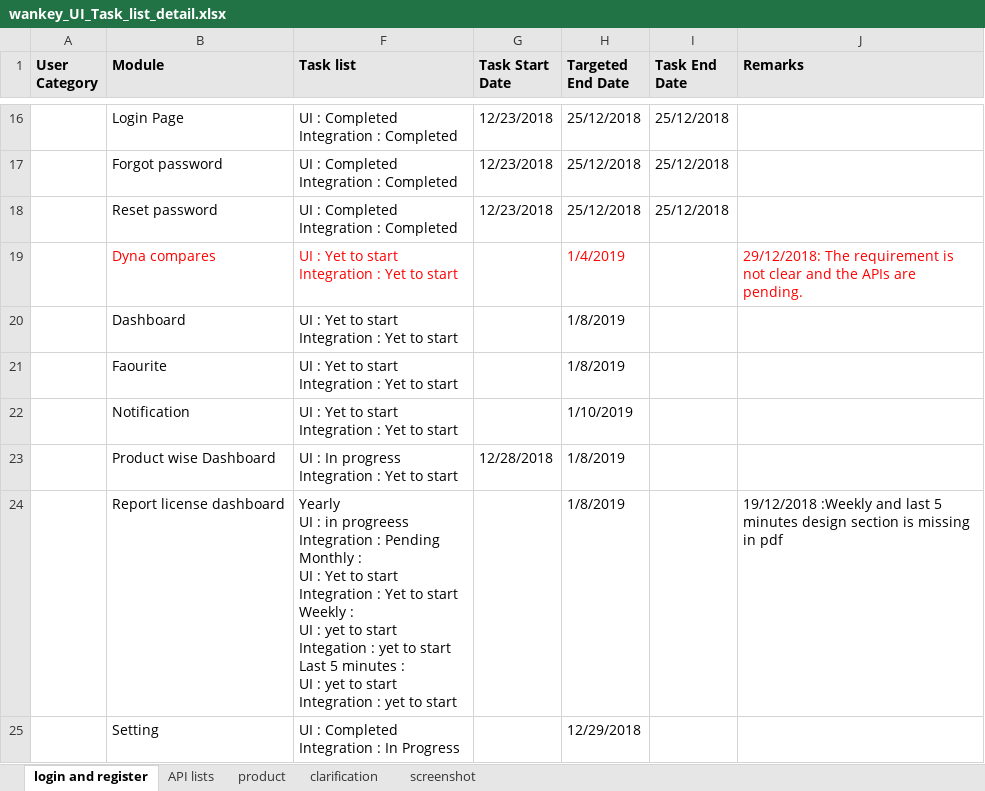
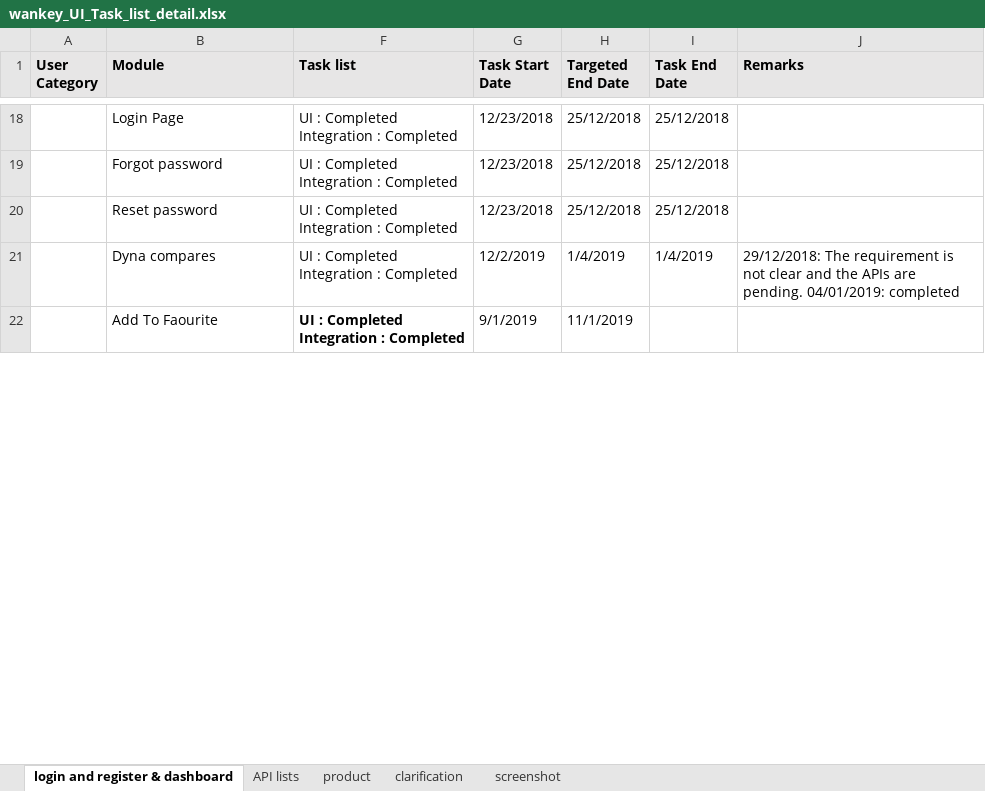
Before and after one commit to mehernayan/Lupa, an Excel workbook: assets/wankey_UI_Task_list_detail.xlsx, sheet login and register & dashboard, drawn as a sheet; only a part is shown, gaps mark what is left out; values as stored, in another font and other column widths than the file's, no borders; removed rows and columns are numbered as before the commit, all else as after; ↵ is a line break in a cell; the diff covers the shown part only; the diff names each change by its address in the sheet, - before the commit and + after, or states it on an @@ line.

```diff
--- a/assets/wankey_UI_Task_list_detail.xlsx (sheet login and register & dashboard)
+++ b/assets/wankey_UI_Task_list_detail.xlsx (sheet login and register & dashboard)
-sheet tab: login and register
+sheet tab: login and register & dashboard
-row 19:  | Dyna compares | UI : Yet to start ↵ Integration : Yet to start |  | 1/4/2019 |  | 29/12/2018: The requirement is not clear and the APIs are pending.
-row 20:  | Dashboard | UI : Yet to start ↵ Integration : Yet to start |  | 1/8/2019
-row 21:  | Faourite | UI : Yet to start ↵ Integration : Yet to start |  | 1/8/2019
-row 22:  | Notification | UI : Yet to start ↵ Integration : Yet to start |  | 1/10/2019
-row 23:  | Product wise Dashboard | UI : In progress ↵ Integration : Yet to start | 12/28/2018 | 1/8/2019
-row 24:  | Report license dashboard | Yearly ↵ UI : in progreess ↵ Integration : Pending ↵ Monthly : ↵ UI : Yet to start ↵ Integration : Yet to start ↵ Weekly : ↵ UI : yet to start ↵ Integation : yet to start ↵ Last 5 minutes : ↵ UI : yet to start ↵ Integration : yet to start |  | 1/8/2019 |  | 19/12/2018 :Weekly and last 5 minutes design section is missing in pdf
-row 25:  | Setting | UI : Completed ↵ Integration : In Progress |  | 12/29/2018
+row 21:  | Dyna compares | UI : Completed ↵ Integration : Completed | 12/2/2019 | 1/4/2019 | 1/4/2019 | 29/12/2018: The requirement is not clear and the APIs are pending. 04/01/2019: completed
+row 22:  | Add To Faourite | UI : Completed ↵ Integration : Completed | 9/1/2019 | 11/1/2019
```
Also changed, not shown: 17 added rows and 8 removed rows elsewhere in this sheet, sheet API lists.
